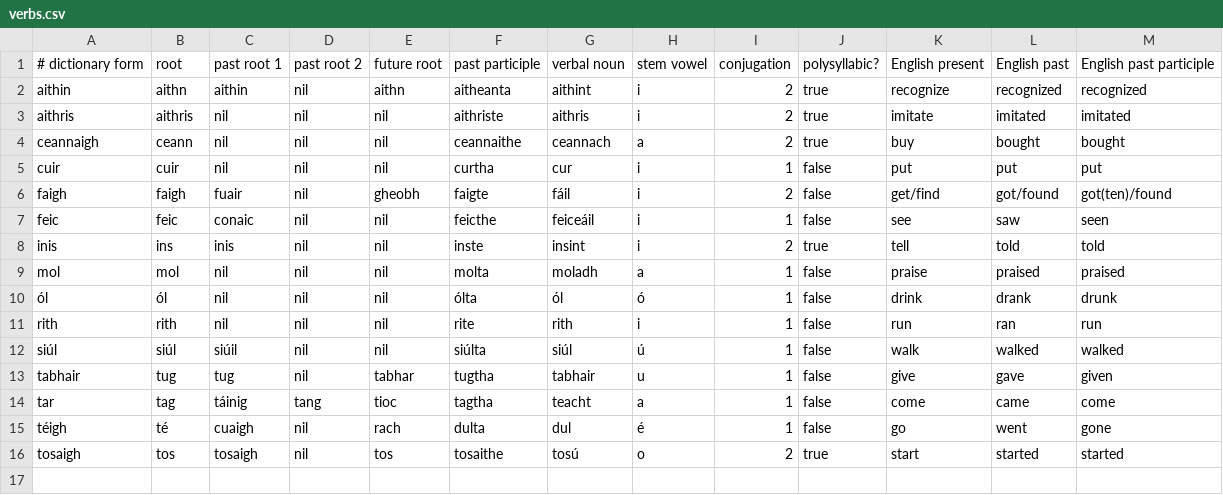
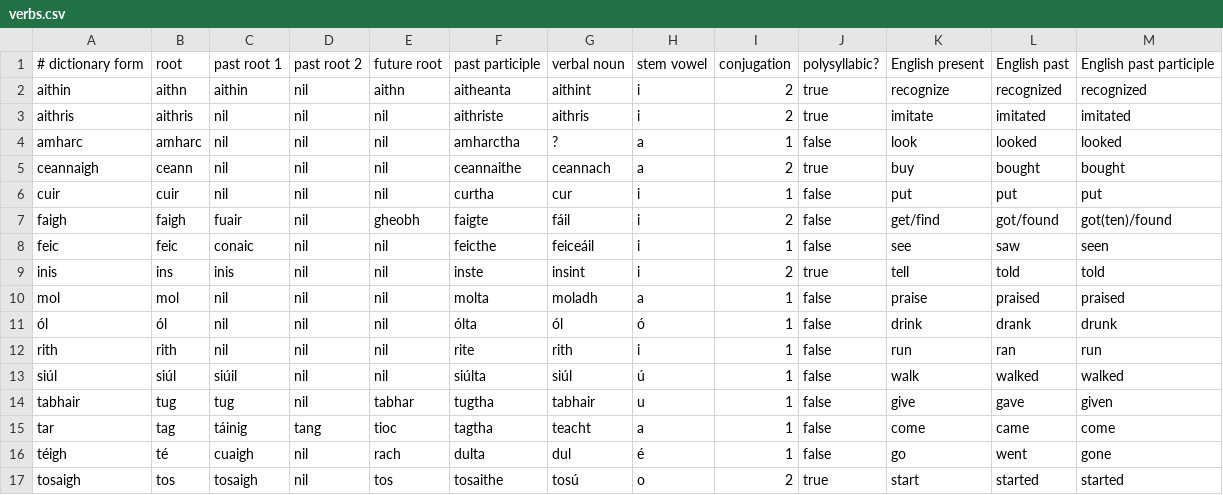
Before and after one commit to jrtibbetts/Flips, a CSV file: Flips/Models/verbs.csv, drawn as a sheet; the diff names each change by its address in the sheet, - before the commit and + after, or states it on an @@ line.

Commit message:
Mo' verbs, mo' reformatting.

```diff
--- a/Flips/Models/verbs.csv
+++ b/Flips/Models/verbs.csv
+row 4: amharc | amharc | nil | nil | nil | amharctha | ? | a | 1 | false | look | looked | looked
```
